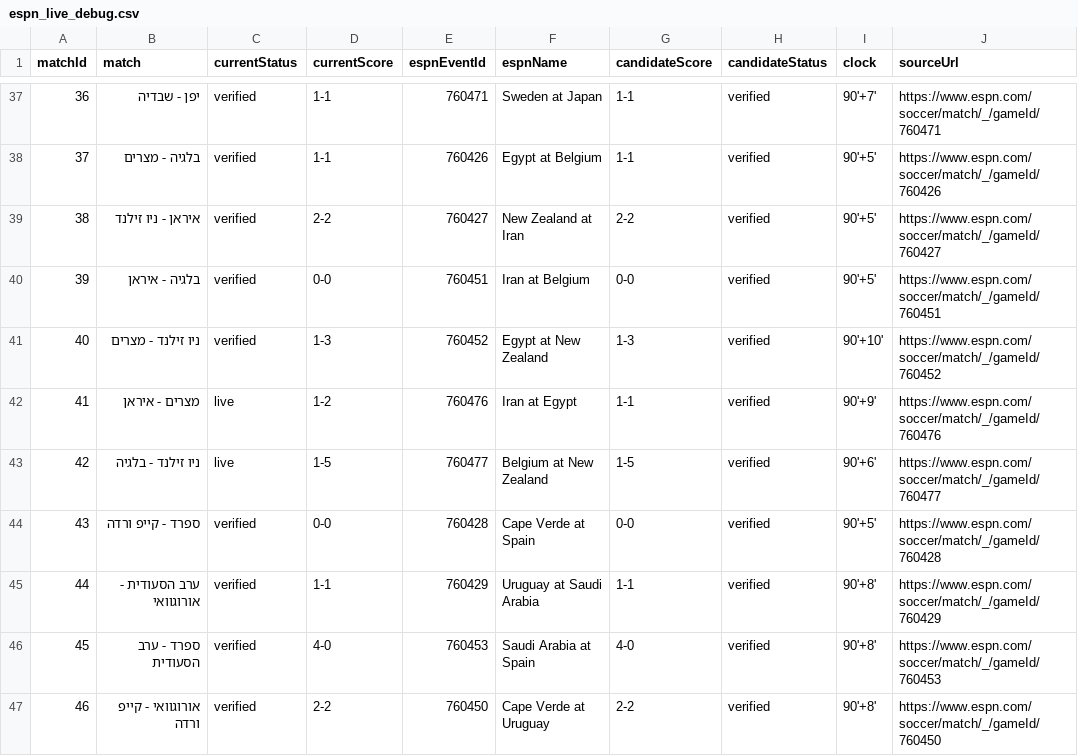
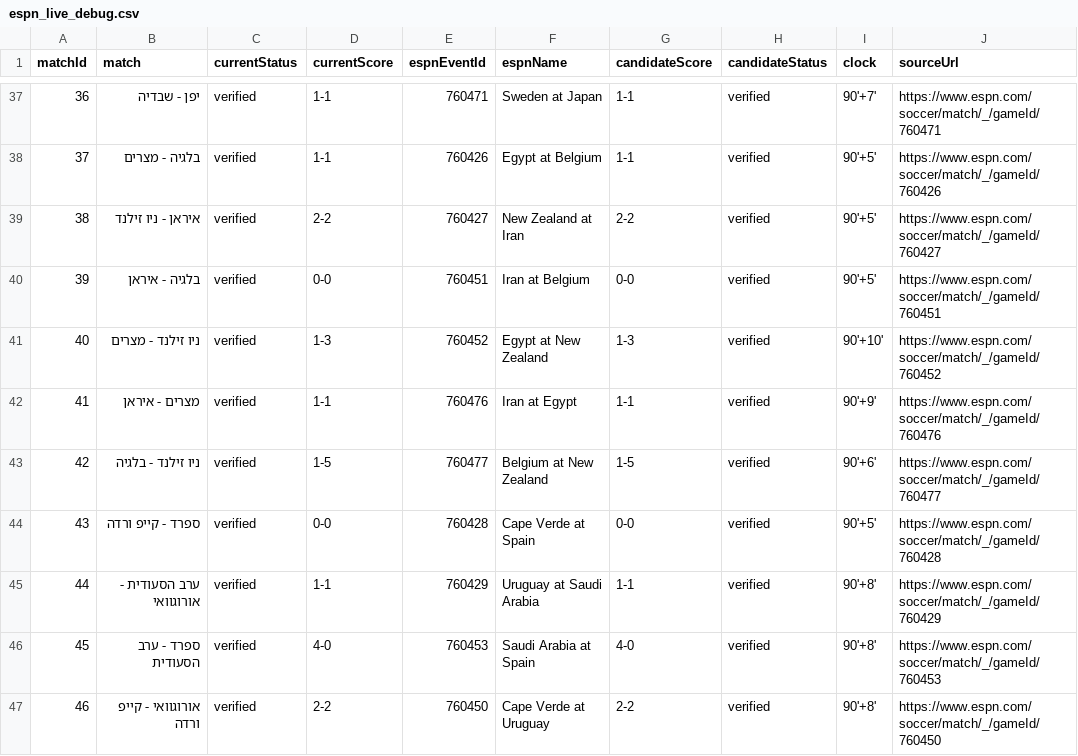
Before and after one commit to efikatash/worldcup-dashboard-2026, a CSV file: espn_live_debug.csv, drawn as a sheet; only a part is shown, gaps mark what is left out; the diff names each change by its address in the sheet, - before the commit and + after, or states it on an @@ line.

```diff
--- a/espn_live_debug.csv
+++ b/espn_live_debug.csv
-C42:C43 (currentStatus): live
+C42:C43 (currentStatus): verified
-D42 (currentScore): 1-2
+D42 (currentScore): 1-1
```
Also changed, not shown: leaderboard.csv, 3 other files.
